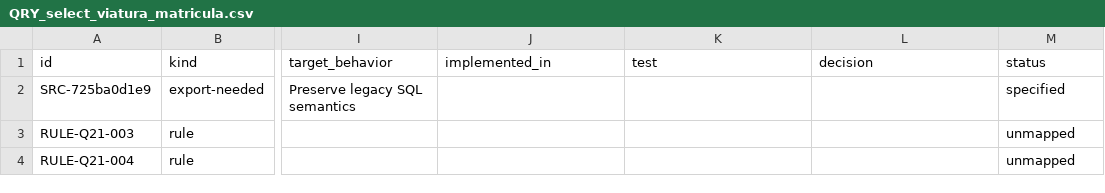
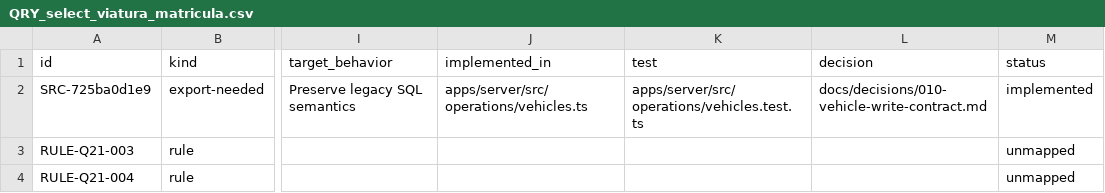
Before and after one commit to callmesora/gestao-oficinas, a CSV file: docs/parity/QRY_select_viatura_matricula.csv, drawn as a sheet; only a part is shown, gaps mark what is left out; the diff names each change by its address in the sheet, - before the commit and + after, or states it on an @@ line.

```diff
--- a/docs/parity/QRY_select_viatura_matricula.csv
+++ b/docs/parity/QRY_select_viatura_matricula.csv
-J2 (implemented_in): (empty)
+J2 (implemented_in): apps/server/src/operations/vehicles.ts
-K2 (test): (empty)
+K2 (test): apps/server/src/operations/vehicles.test.ts
-L2 (decision): (empty)
+L2 (decision): docs/decisions/010-vehicle-write-contract.md
-M2 (status): specified
+M2 (status): implemented
```
Also changed, not shown: docs/parity/QRY_select_viaturas.csv, docs/parity/WIN_Form_Viaturas.csv, 41 other files.
